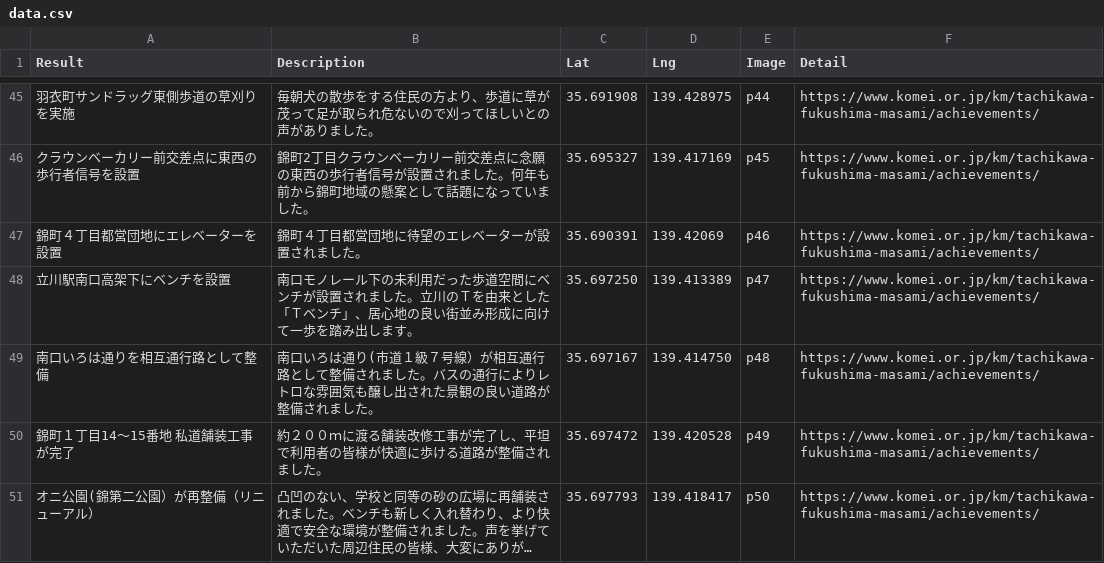
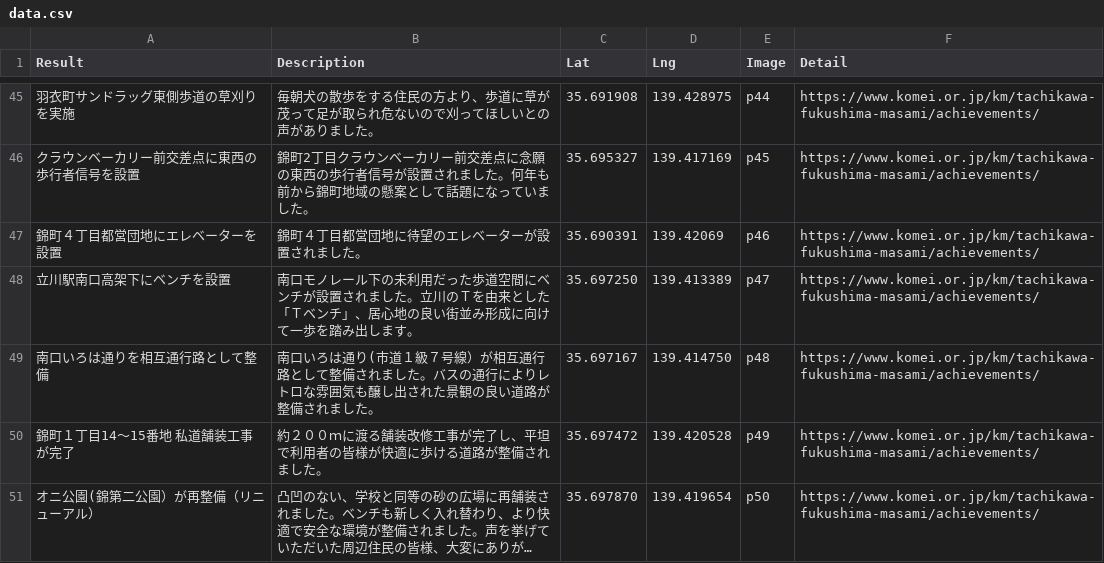
Before and after one commit to komeimap/tachikawa2022, a CSV file: data.csv, drawn as a sheet; only a part is shown, gaps mark what is left out; long unchanged cells end in …; the diff names each change by its address in the sheet, - before the commit and + after, or states it on an @@ line.

Commit message:
Add files via upload

```diff
--- a/data.csv
+++ b/data.csv
-C51 (Lat): 35.697793
+C51 (Lat): 35.697870
-D51 (Lng): 139.418417
+D51 (Lng): 139.419654
```
